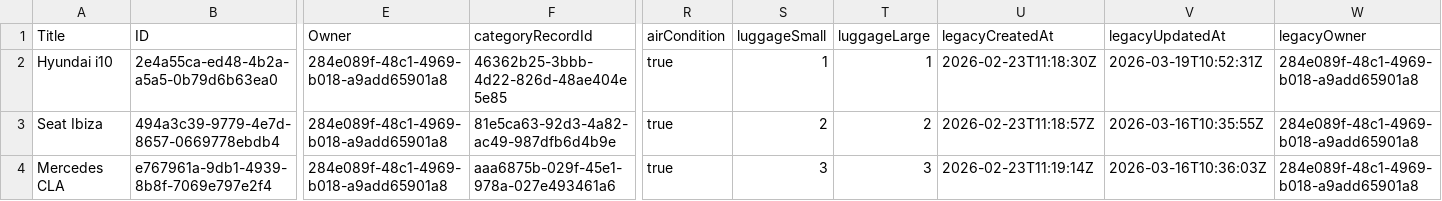
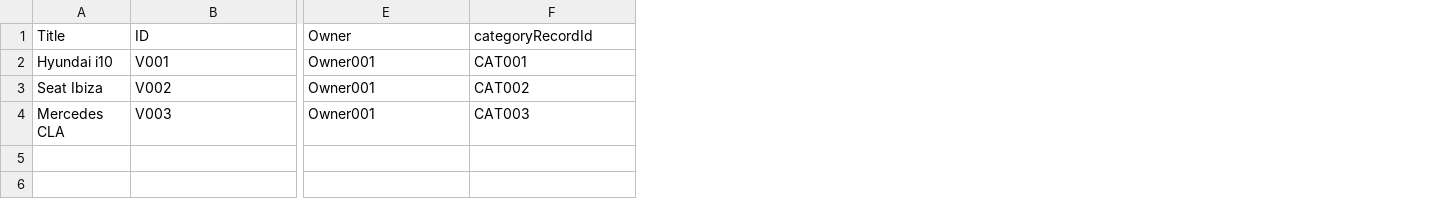
Before and after one commit to ckatz1995-stack/diamondrentacarnn, a CSV file: src/VehiclesNew.csv, drawn as a sheet; only a part is shown, gaps mark what is left out; the diff covers the shown part only; the diff names each change by its address in the sheet, - before the commit and + after, or states it on an @@ line.

Commit message:
Fix: Replace UUID values with sequential IDs in VehiclesNew.csv

```diff
--- a/src/VehiclesNew.csv
+++ b/src/VehiclesNew.csv
-column R (airCondition), rows 2-4: all true
-column S (luggageSmall), rows 2-4: 1 | 2 | 3
-column T (luggageLarge), rows 2-4: 1 | 2 | 3
-column U (legacyCreatedAt), rows 2-4: 2026-02-23T11:18:30Z | 2026-02-23T11:18:57Z | 2026-02-23T11:19:14Z
-column V (legacyUpdatedAt), rows 2-4: 2026-03-19T10:52:31Z | 2026-03-16T10:35:55Z | 2026-03-16T10:36:03Z
-column W (legacyOwner), rows 2-4: all 284e089f-48c1-4969-b018-a9add65901a8
-B2 (ID): 2e4a55ca-ed48-4b2a-a5a5-0b79d6b63ea0
+B2 (ID): V001
-E2:E4 (Owner): 284e089f-48c1-4969-b018-a9add65901a8
+E2:E4 (Owner): Owner001
-F2 (categoryRecordId): 46362b25-3bbb-4d22-826d-48ae404e5e85
+F2 (categoryRecordId): CAT001
-B3 (ID): 494a3c39-9779-4e7d-8657-0669778ebdb4
+B3 (ID): V002
-F3 (categoryRecordId): 81e5ca63-92d3-4a82-ac49-987dfb6d4b9e
+F3 (categoryRecordId): CAT002
-B4 (ID): e767961a-9db1-4939-8b8f-7069e797e2f4
+B4 (ID): V003
-F4 (categoryRecordId): aaa6875b-029f-45e1-978a-027e493461a6
+F4 (categoryRecordId): CAT003
```
Also changed, not shown: 18 edited cells elsewhere in this file.
